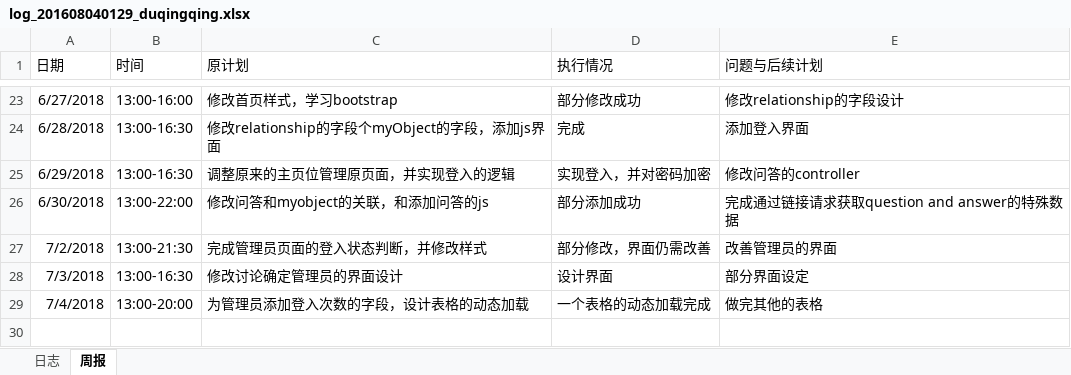
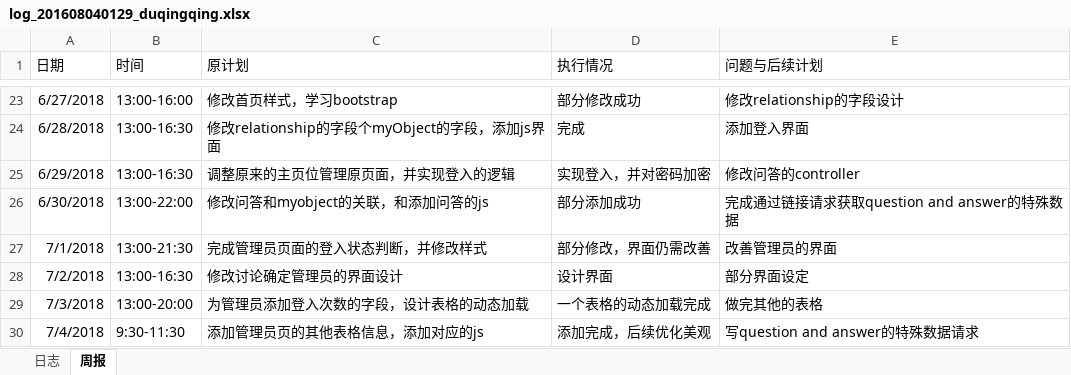
Before and after one commit to laozishidijia/emotion-analyze-cs, an Excel workbook: doc/log/log_201608040129_duqingqing.xlsx, sheet 周报, drawn as a sheet; only a part is shown, gaps mark what is left out; values as stored, in another font and other column widths than the file's, no borders; the diff names each change by its address in the sheet, - before the commit and + after, or states it on an @@ line.

Commit message:
添加今日的日志

```diff
--- a/doc/log/log_201608040129_duqingqing.xlsx (sheet 周报)
+++ b/doc/log/log_201608040129_duqingqing.xlsx (sheet 周报)
-A27 (日期): 7/2/2018
+A27 (日期): 7/1/2018
-A28 (日期): 7/3/2018
+A28 (日期): 7/2/2018
-A29 (日期): 7/4/2018
+A29 (日期): 7/3/2018
+row 30: 7/4/2018 | 9:30-11:30 | 添加管理员页的其他表格信息，添加对应的js | 添加完成，后续优化美观 | 写question and answer的特殊数据请求
```
